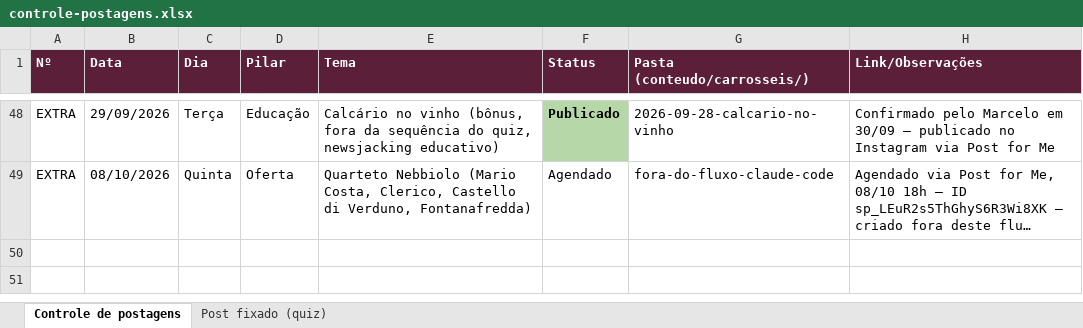
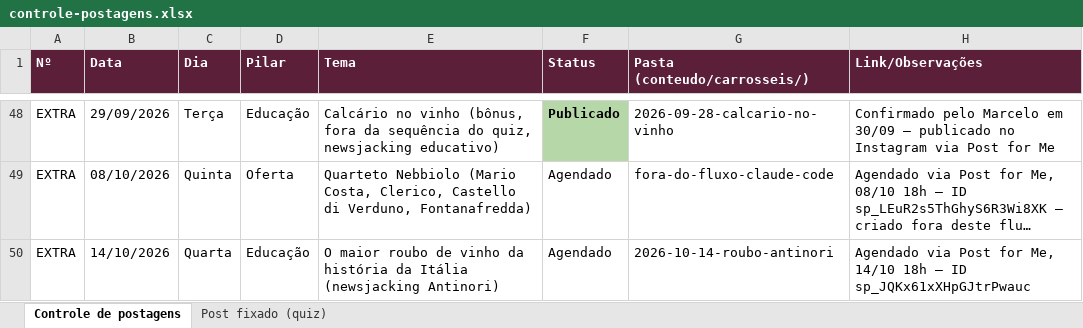
Before and after one commit to marceloheldt-tech/comnectar-workspace, an Excel workbook: campanhas/planejamento-t1-2026-2027/controle-postagens.xlsx, sheet Controle de postagens, drawn as a sheet; only a part is shown, gaps mark what is left out; long unchanged cells end in …; values as stored, in another font and other column widths than the file's, no borders; the diff names each change by its address in the sheet, - before the commit and + after, or states it on an @@ line.

Commit message:
auto-sync: 2026-10-13 18:19

```diff
--- a/campanhas/planejamento-t1-2026-2027/controle-postagens.xlsx (sheet Controle de postagens)
+++ b/campanhas/planejamento-t1-2026-2027/controle-postagens.xlsx (sheet Controle de postagens)
+row 50: EXTRA | 14/10/2026 | Quarta | Educação | O maior roubo de vinho da história da Itália (newsjacking Antinori) | Agendado | 2026-10-14-roubo-antinori | Agendado via Post for Me, 14/10 18h — ID sp_JQKx61xXHpGJtrPwauc
```
